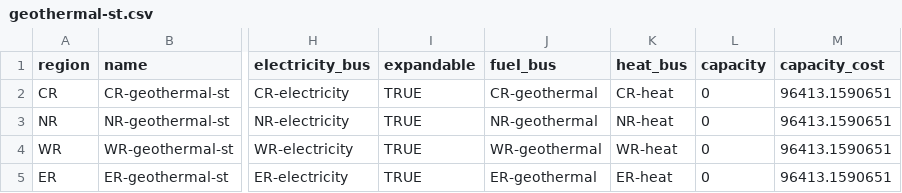
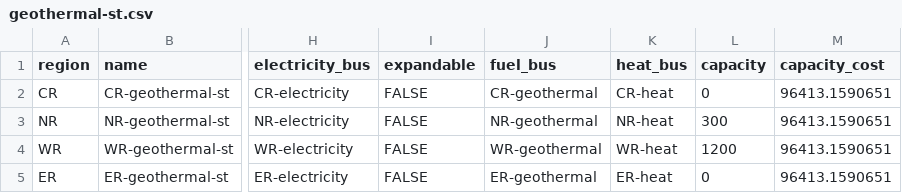
Before and after one commit to rl-institut/Uganda_oemof, a CSV file: examples/Uganda_Vision_Regions/preprocessed/data/elements/geothermal-st.csv, drawn as a sheet; only a part is shown, gaps mark what is left out; the diff names each change by its address in the sheet, - before the commit and + after, or states it on an @@ line.

```diff
--- a/examples/Uganda_Vision_Regions/preprocessed/data/elements/geothermal-st.csv
+++ b/examples/Uganda_Vision_Regions/preprocessed/data/elements/geothermal-st.csv
-I2:I5 (expandable): TRUE
+I2:I5 (expandable): FALSE
-L3 (capacity): 0
+L3 (capacity): 300
-L4 (capacity): 0
+L4 (capacity): 1200
```
Also changed, not shown: examples/Uganda_Vision_Regions/preprocessed/data/elements/solar-pv.csv, 2 other files.
